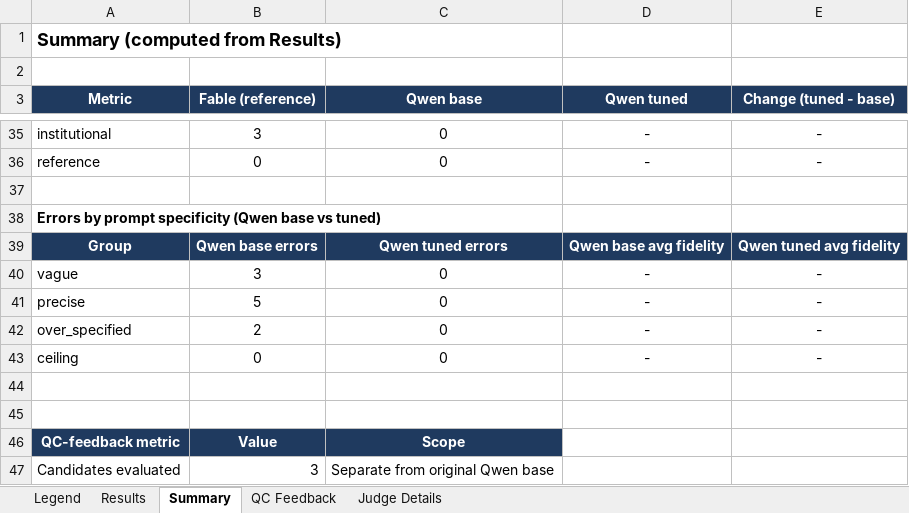
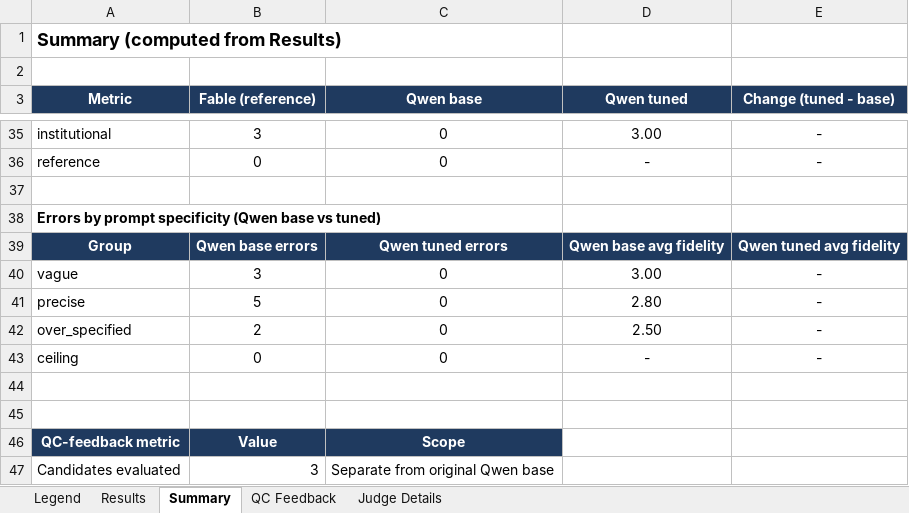
Before and after one commit to EskimoSun/Fine-Tuning-an-Open-Source-Model-for-Algorithmic-Trading-Development, an Excel workbook: src/QC_Eval_Prompt_Error_Sheet.xlsx, sheet Summary, drawn as a sheet; only a part is shown, gaps mark what is left out; values as stored, in another font and other column widths than the file's, no borders; the diff covers the shown part only; the diff names each change by its address in the sheet, - before the commit and + after, or states it on an @@ line.

```diff
--- a/src/QC_Eval_Prompt_Error_Sheet.xlsx (sheet Summary)
+++ b/src/QC_Eval_Prompt_Error_Sheet.xlsx (sheet Summary)
-D35 (Qwen tuned): -
+D35 (Qwen tuned): 3.00
-D40 (Qwen tuned): -
+D40 (Qwen tuned): 3.00
-D41 (Qwen tuned): -
+D41 (Qwen tuned): 2.80
-D42 (Qwen tuned): -
+D42 (Qwen tuned): 2.50
```
Also changed, not shown: 12 edited cells elsewhere in this sheet, sheet Judge Details, sheet Results, sheet Legend.
